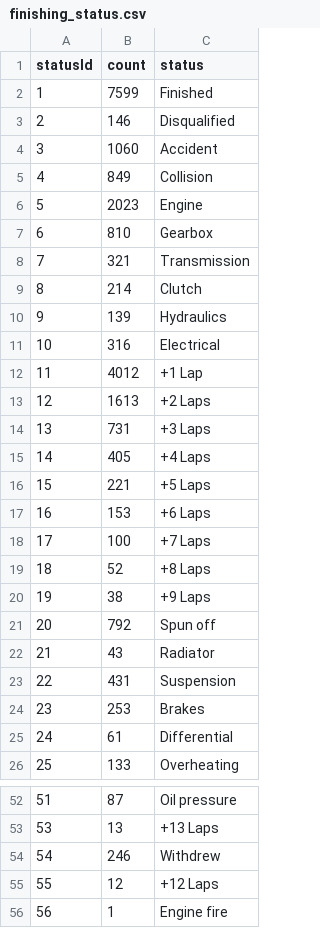
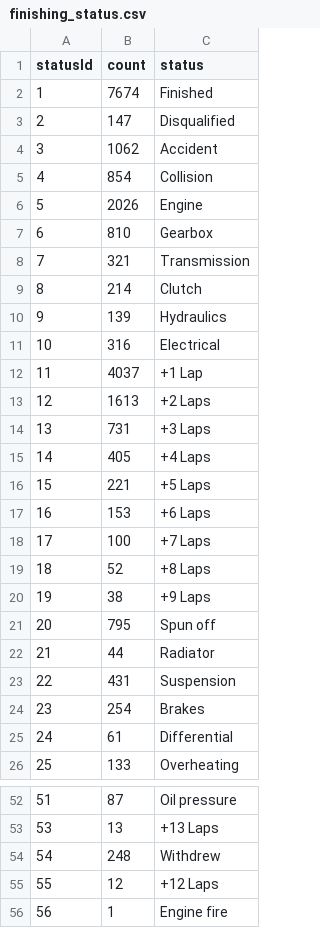
Before and after one commit to armankhoshnevis/F1-Data-Analysis, a CSV file: Datasets/finishing_status.csv, drawn as a sheet; only a part is shown, gaps mark what is left out.

```diff
--- a/Datasets/finishing_status.csv
+++ b/Datasets/finishing_status.csv
@@ -1,7 +1,7 @@
 statusId,count,status
-1,7599,Finished
-2,146,Disqualified
-3,1060,Accident
-4,849,Collision
-5,2023,Engine
+1,7674,Finished
+2,147,Disqualified
+3,1062,Accident
+4,854,Collision
+5,2026,Engine
 6,810,Gearbox
@@ -11,3 +11,3 @@ statusId,count,status
 10,316,Electrical
-11,4012,+1 Lap
+11,4037,+1 Lap
 12,1613,+2 Laps
@@ -20,6 +20,6 @@ statusId,count,status
 19,38,+9 Laps
-20,792,Spun off
-21,43,Radiator
+20,795,Spun off
+21,44,Radiator
 22,431,Suspension
-23,253,Brakes
+23,254,Brakes
 24,61,Differential
@@ -53,3 +53,3 @@ statusId,count,status
 53,13,+13 Laps
-54,246,Withdrew
+54,248,Withdrew
 55,12,+12 Laps
```
Also changed, not shown: Datasets/constructor_standings.csv, Datasets/driver_info.csv, 6 other files.
